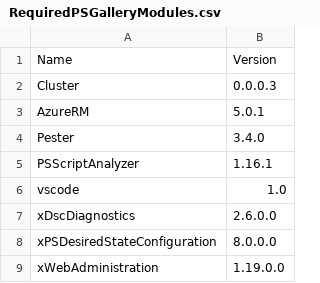
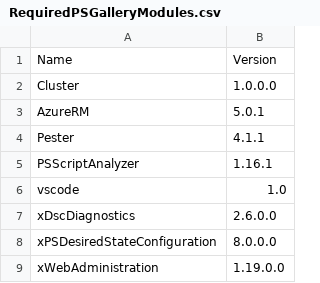
Before and after one commit to AZm1n/DscScaffolding, a CSV file: RequiredPSGalleryModules.csv, drawn as a sheet.

```diff
--- a/RequiredPSGalleryModules.csv
+++ b/RequiredPSGalleryModules.csv
@@ -1,5 +1,5 @@
 "Name","Version"
-"Cluster","0.0.0.3"
+"Cluster","1.0.0.0"
 "AzureRM","5.0.1"
-"Pester","3.4.0"
+"Pester","4.1.1"
 "PSScriptAnalyzer","1.16.1"
```
Also changed, not shown: 3 other files.
